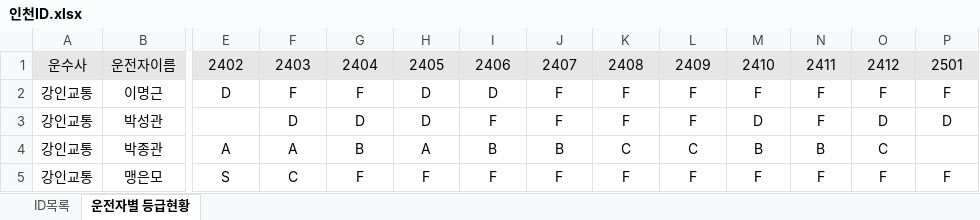
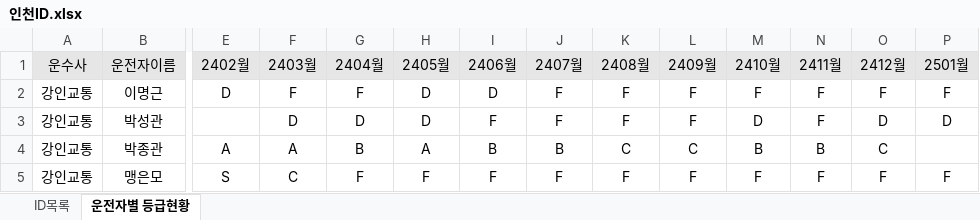
Before and after one commit to leejunghyunA/DRIVER-ID, an Excel workbook: 인천ID.xlsx, sheet 운전자별 등급현황, drawn as a sheet; only a part is shown, gaps mark what is left out; values as stored, in another font and other column widths than the file's, no borders; conditional formats not drawn; the diff names each change by its address in the sheet, - before the commit and + after, or states it on an @@ line.

```diff
--- a/인천ID.xlsx (sheet 운전자별 등급현황)
+++ b/인천ID.xlsx (sheet 운전자별 등급현황)
-E1: 2402
+E1: 2402월
-F1: 2403
+F1: 2403월
-G1: 2404
+G1: 2404월
-H1: 2405
+H1: 2405월
-I1: 2406
+I1: 2406월
-J1: 2407
+J1: 2407월
-K1: 2408
+K1: 2408월
-L1: 2409
+L1: 2409월
-M1: 2410
+M1: 2410월
-N1: 2411
+N1: 2411월
-O1: 2412
+O1: 2412월
-P1: 2501
+P1: 2501월
```
Also changed, not shown: 1 other file.
